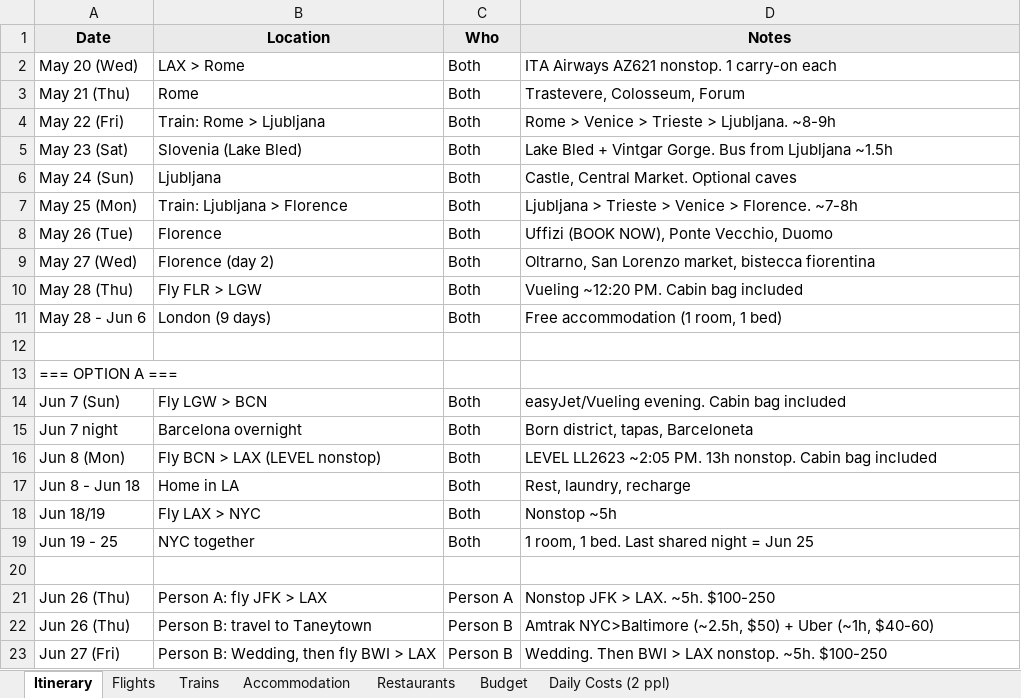
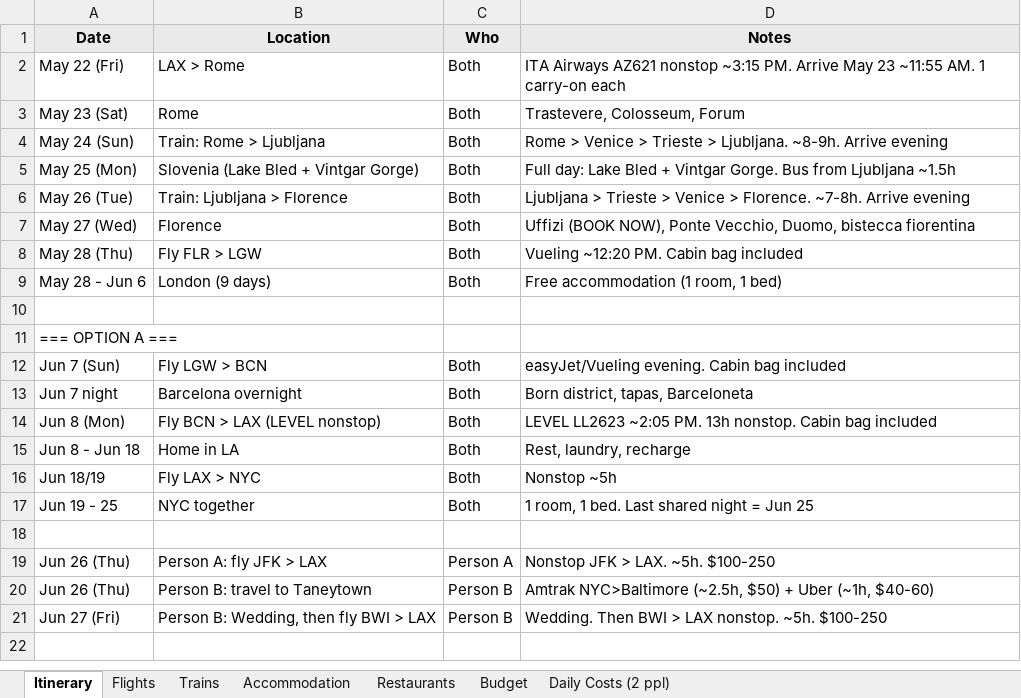
Before and after one commit to cavandonohoe/cavandonohoe.github.io, an Excel workbook: europe_nyc_trip_plan.xlsx, sheet Itinerary, drawn as a sheet; values as stored, in another font and other column widths than the file's, no borders; charts and pictures not drawn; removed rows and columns are numbered as before the commit, all else as after; the diff names each change by its address in the sheet, - before the commit and + after, or states it on an @@ line.

```diff
--- a/europe_nyc_trip_plan.xlsx (sheet Itinerary)
+++ b/europe_nyc_trip_plan.xlsx (sheet Itinerary)
-A2 (Date): May 20 (Wed)
+A2 (Date): May 22 (Fri)
-D2 (Notes): …Airways AZ621 nonstop. 1 carry-on…
+D2 (Notes): …Airways AZ621 nonstop ~3:15 PM. Arrive May 23 ~11:55 AM. 1 carry-on…
-A3 (Date): May 21 (Thu)
+A3 (Date): May 23 (Sat)
-A4 (Date): May 22 (Fri)
+A4 (Date): May 24 (Sun)
-D4 (Notes): …> Ljubljana. ~8-9h
+D4 (Notes): …> Ljubljana. ~8-9h. Arrive evening
-A5 (Date): May 23 (Sat)
+A5 (Date): May 25 (Mon)
-B5 (Location): Slovenia (Lake Bled)
+B5 (Location): Slovenia (Lake Bled + Vintgar Gorge)
-D5 (Notes): Lake Bled…
+D5 (Notes): Full day: Lake Bled…
-row 6: May 24 (Sun) | Ljubljana | Both | Castle, Central Market. Optional caves
-A6 (Date): May 25 (Mon)
+A6 (Date): May 26 (Tue)
-D6 (Notes): …> Florence. ~7-8h
+D6 (Notes): …> Florence. ~7-8h. Arrive evening
-A7 (Date): May 26 (Tue)
+A7 (Date): May 27 (Wed)
-D7 (Notes): …Ponte Vecchio, Duomo
+D7 (Notes): …Ponte Vecchio, Duomo, bistecca fiorentina
-row 9: May 27 (Wed) | Florence (day 2) | Both | Oltrarno, San Lorenzo market, bistecca fiorentina
```
Also changed, not shown: sheet Budget, sheet Daily Costs (2 ppl), sheet Accommodation, sheet Trains, sheet Flights, 17 other files.
